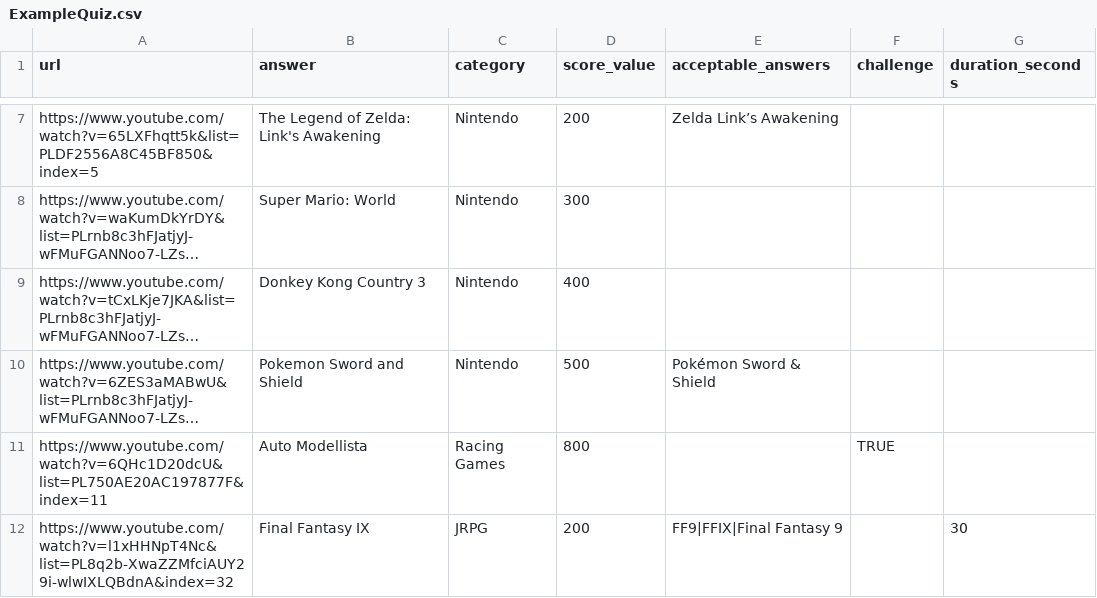
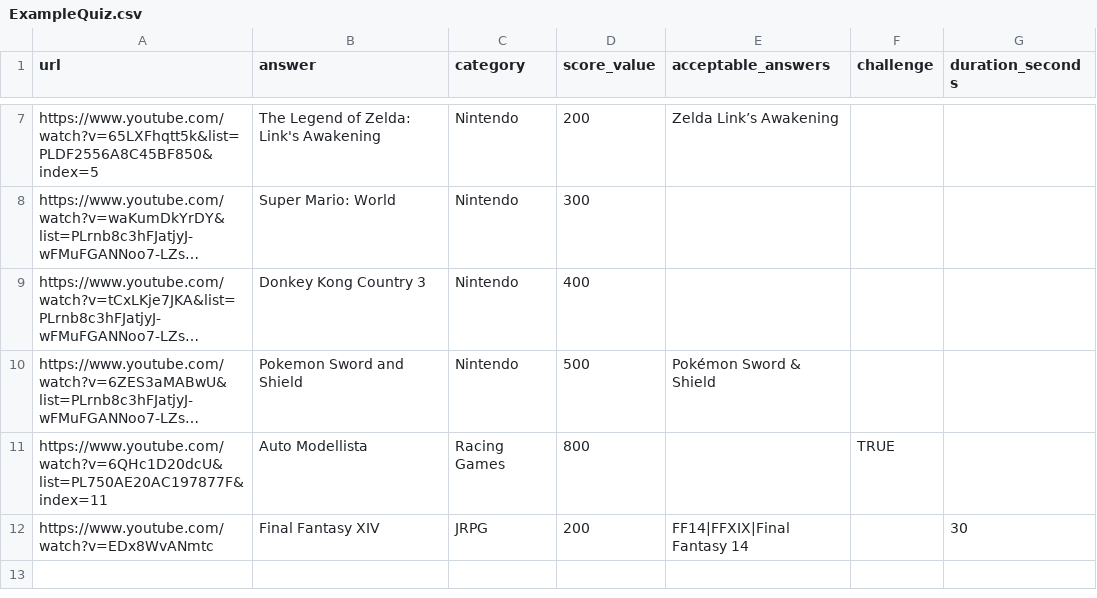
Before and after one commit to agersant/level-99, a CSV file: ExampleQuiz.csv, drawn as a sheet; only a part is shown, gaps mark what is left out; long unchanged cells end in …; the diff names each change by its address in the sheet, - before the commit and + after, or states it on an @@ line.

Commit message:
Replaced broken video in example quiz

```diff
--- a/ExampleQuiz.csv
+++ b/ExampleQuiz.csv
-A12 (url): https://www.youtube.com/watch?v=l1xHHNpT4Nc&list=PL8q2b-XwaZZMfciAUY29i-wlwIXLQBdnA&index=32
+A12 (url): https://www.youtube.com/watch?v=EDx8WvANmtc
-B12 (answer): Final Fantasy IX
+B12 (answer): Final Fantasy XIV
-E12 (acceptable_answers): FF9|FFIX|Final Fantasy 9
+E12 (acceptable_answers): FF14|FFXIX|Final Fantasy 14
```
